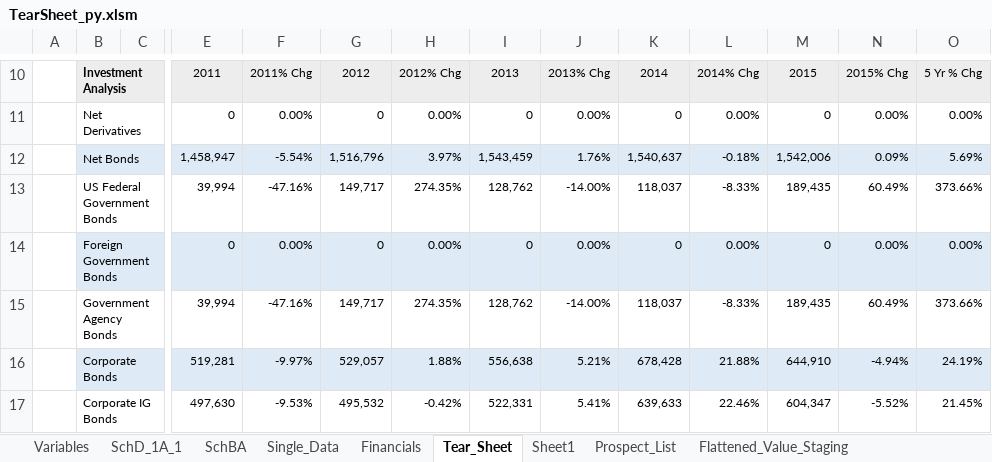
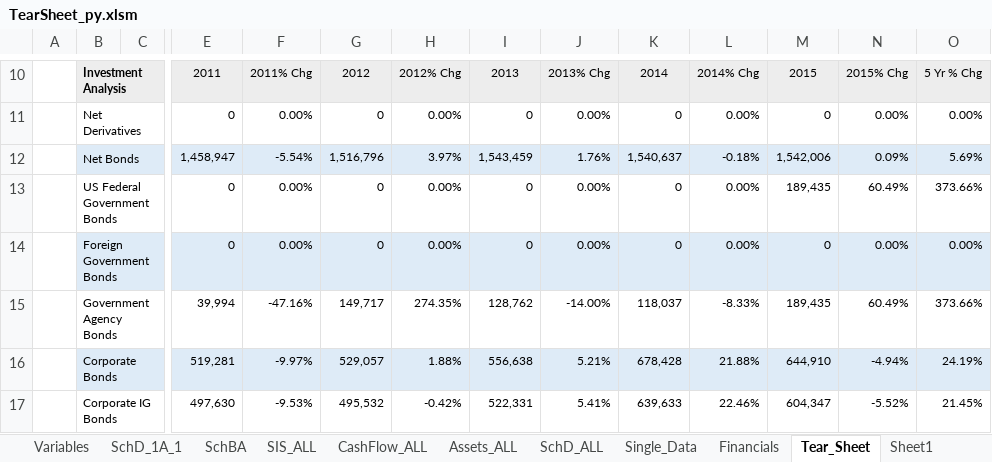
Before and after one commit to tjevon/aumi, an Excel workbook: xl/TearSheet_py.xlsm, sheet Tear_Sheet, drawn as a sheet; only a part is shown, gaps mark what is left out; values as stored, in another font and other column widths than the file's, no borders; charts and pictures not drawn; removed rows and columns are numbered as before the commit, all else as after; rows hold the shown columns only; the diff covers the shown part only; the diff names each change by its address in the sheet, - before the commit and + after, or states it on an @@ line.

```diff
--- a/xl/TearSheet_py.xlsm (sheet Tear_Sheet)
+++ b/xl/TearSheet_py.xlsm (sheet Tear_Sheet)
+sheet tab: SIS_ALL
+sheet tab: CashFlow_ALL
+sheet tab: Assets_ALL
+sheet tab: SchD_ALL
-row 13:  | US Federal Government Bonds |  | 39,994 | -47.16% | 149,717 | 274.35% | 128,762 | -14.00% | 118,037 | -8.33% | 189,435 | 60.49% | 373.66%
+row 13:  | US Federal Government Bonds |  | 0 | 0.00% | 0 | 0.00% | 0 | 0.00% | 0 | 0.00% | 189,435 | 60.49% | 373.66%
```
Also changed, not shown: 27 added rows and 27 removed rows elsewhere in this sheet, sheet Sheet1, sheet SchBA, sheet SchD_1A_1, sheet Flattened_Value_Staging, sheet Prospect_List, sheet Variables, formulas that keep their value, charts or pictures, data/templates/TearSheet_Template.xlsx, 17 other files.
